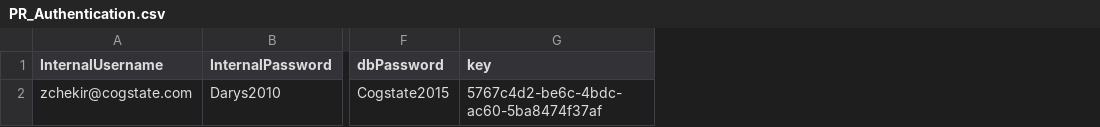
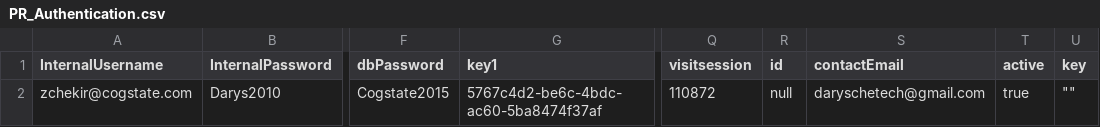
Before and after one commit to zchekir/dll, a CSV file: eSourcePlatform/eSourcePlatform/PR_Authentication.csv, drawn as a sheet; only a part is shown, gaps mark what is left out; the diff names each change by its address in the sheet, - before the commit and + after, or states it on an @@ line.

```diff
--- a/eSourcePlatform/eSourcePlatform/PR_Authentication.csv
+++ b/eSourcePlatform/eSourcePlatform/PR_Authentication.csv
+column Q (visitsession), row 2: 110872
+column R (id), row 2: null
+column S (contactEmail), row 2: daryschetech@gmail.com
+column T (active), row 2: true
+column U (key), row 2: ""
-G1: key
+G1: key1
```
Also changed, not shown: 17 other files.
